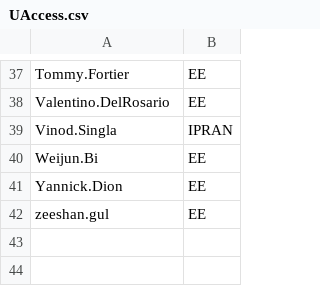
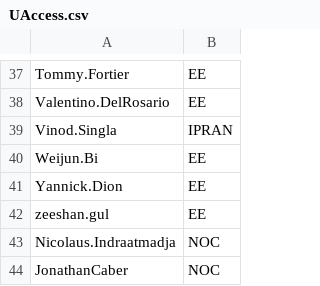
Before and after one commit to Ash-IPRANOps/Ash-IPRANOps.github.io, a CSV file: UAccess.csv, drawn as a sheet; only a part is shown, gaps mark what is left out; the diff names each change by its address in the sheet, - before the commit and + after, or states it on an @@ line.

Commit message:
Update UAccess.csv

```diff
--- a/UAccess.csv
+++ b/UAccess.csv
+row 43: Nicolaus.Indraatmadja | NOC
+row 44: JonathanCaber | NOC
```
